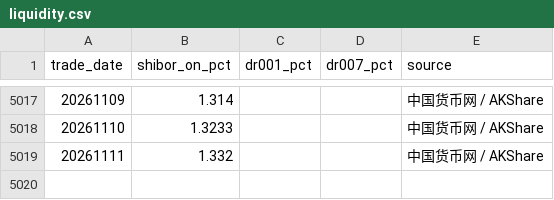
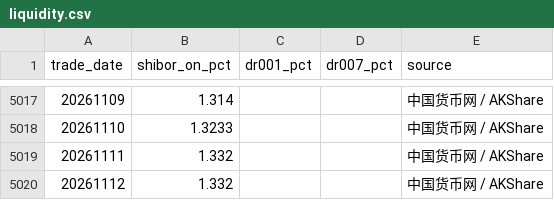
Before and after one commit to littlepeachh/macroscope-dashboard-v5, a CSV file: data/liquidity.csv, drawn as a sheet; only a part is shown, gaps mark what is left out.

```diff
--- a/data/liquidity.csv
+++ b/data/liquidity.csv
@@ -5019 +5019,2 @@
 20261111,1.332,,,中国货币网 / AKShare
+20261112,1.332,,,中国货币网 / AKShare
```
Also changed, not shown: data/macro.csv, 2 other files.
